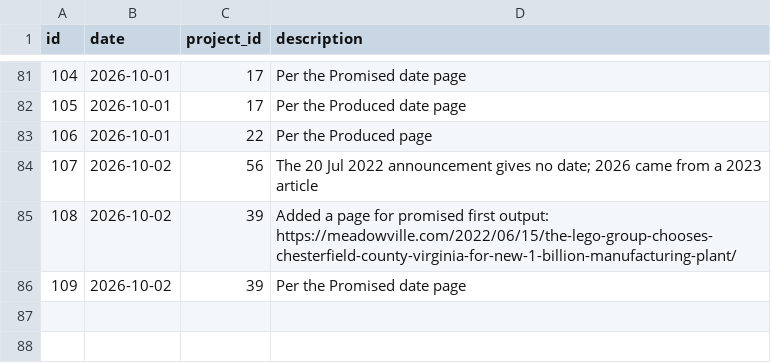
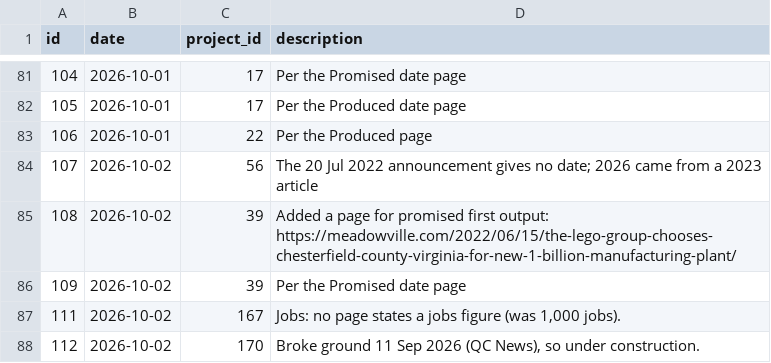
Before and after one commit to industriousaf/promised-vs-produced-tracker, a CSV file: outputs/csv_tables/tracker_verify_edits.csv, drawn as a sheet; only a part is shown, gaps mark what is left out.

Commit message:
(data, major) The Promised vs. Produced Tracker
Every check is now public. tracker_verify_checks.csv lists the 1,098 checks a person saved on published projects: the figure, what the page showed, the value, the page, who checked it and when. backs_current_value marks the 990 that stand behind today's figures, one for each of six figures on 165 projects. tracker_verify.csv gains checked_by and last_checked.

Five projects announced in September 2026 join: Mesabi Metallics steel mill (Iowa), Pirelli Rome (Georgia), Chobani Lehigh Valley (Pennsylvania), Caterpillar Sanford and Prysmian Claremont (North Carolina). Prysmian is under construction. 165 projects, 87 corrections, 5 retracted.

```diff
--- a/outputs/csv_tables/tracker_verify_edits.csv
+++ b/outputs/csv_tables/tracker_verify_edits.csv
@@ -86 +86,3 @@ id,date,project_id,description
 109,2026-10-02,39,Per the Promised date page
+111,2026-10-02,167,"Jobs: no page states a jobs figure (was 1,000 jobs)."
+112,2026-10-02,170,"Broke ground 11 Sep 2026 (QC News), so under construction."
```
Also changed, not shown: 4 other files.
